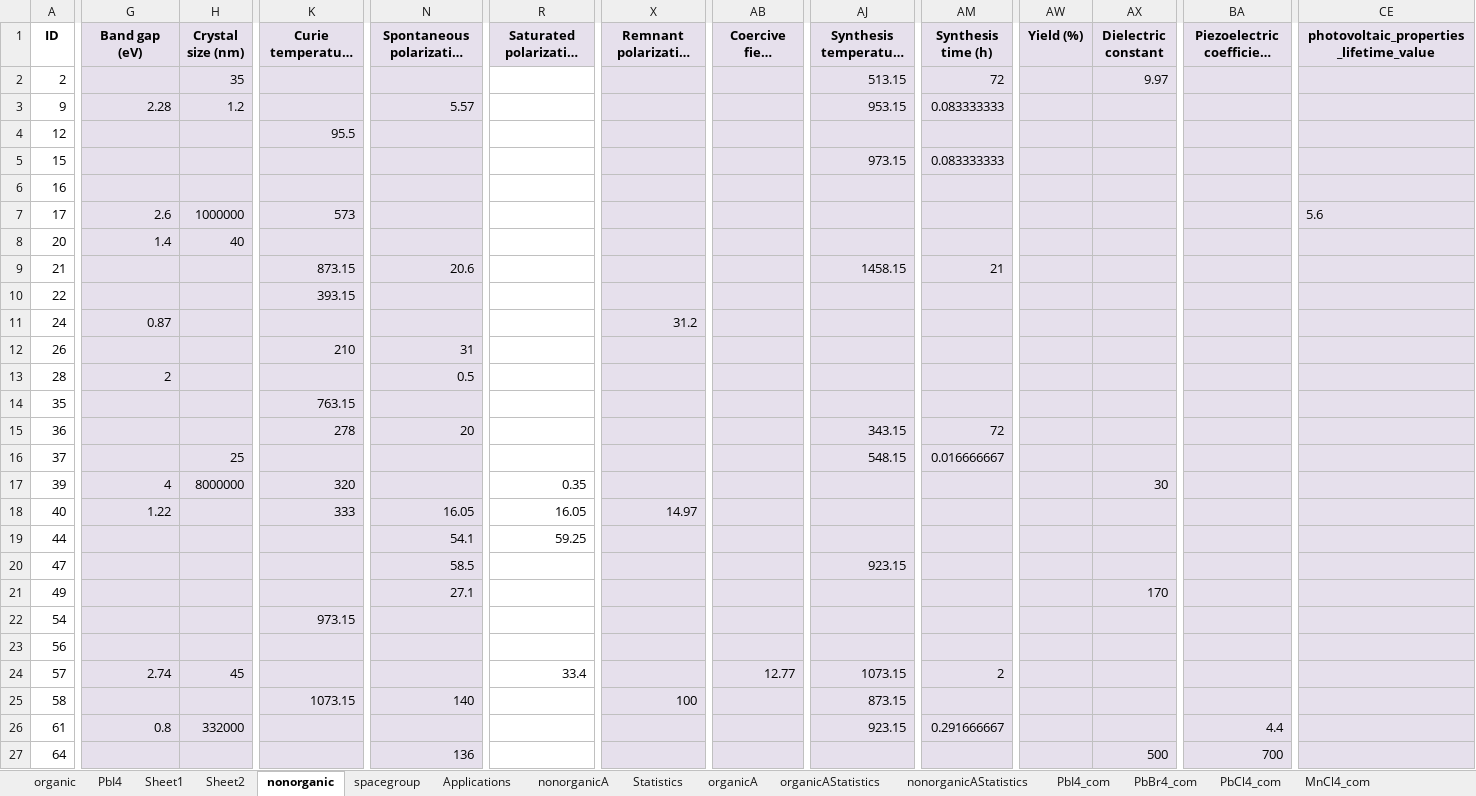
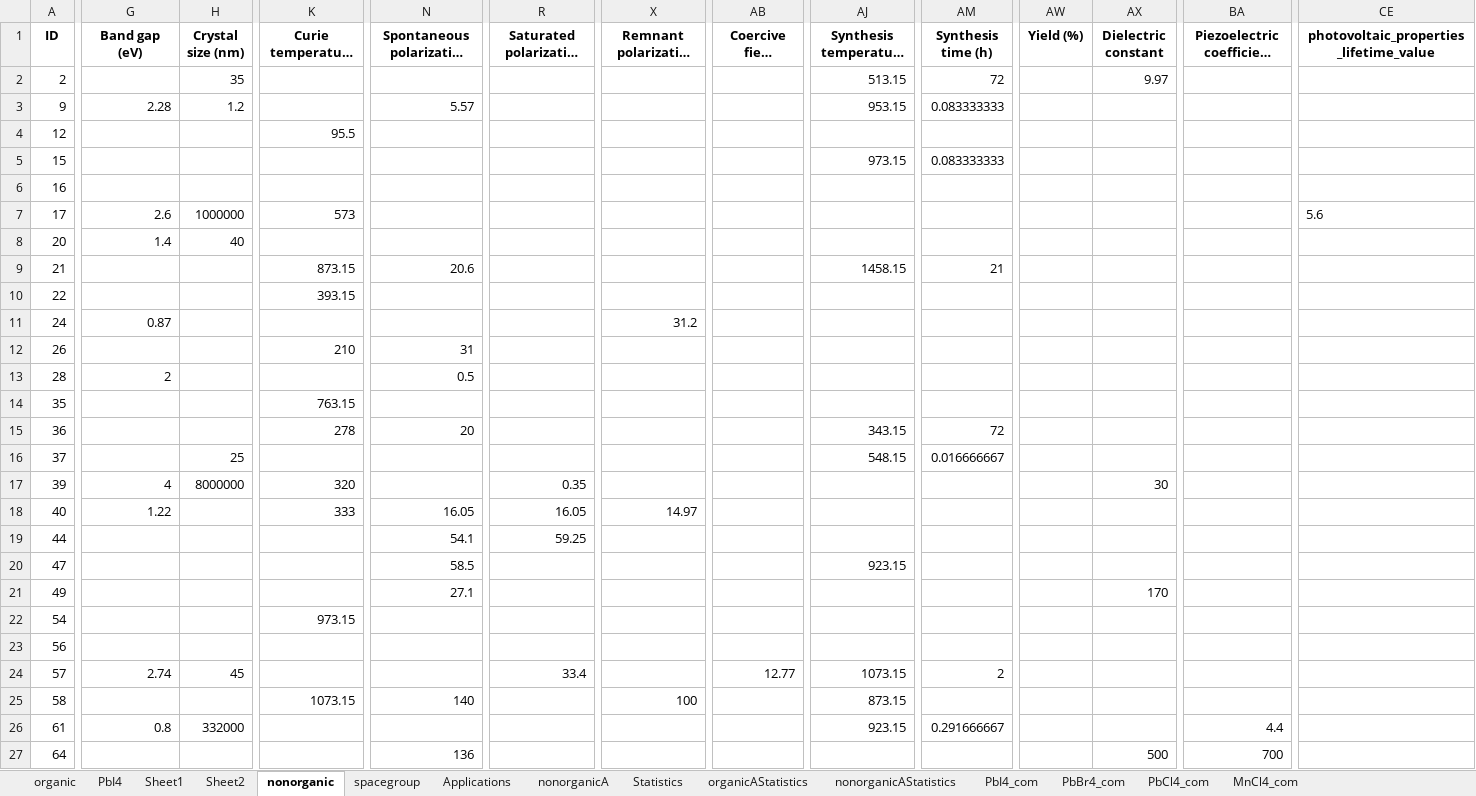
Before and after one commit to rguooo/AL-SynAgent, an Excel workbook: data/ferroelectric_materials_processed_final.xlsx, sheet nonorganic, drawn as a sheet; only a part is shown, gaps mark what is left out; long unchanged cells end in …; values as stored, in another font and other column widths than the file's, no borders; the diff covers the shown part only; the diff names each change by its address in the sheet, - before the commit and + after, or states it on an @@ line.

```diff
--- a/data/ferroelectric_materials_processed_final.xlsx (sheet nonorganic)
+++ b/data/ferroelectric_materials_processed_final.xlsx (sheet nonorganic)
-sheet tab: organicA
-G1:H27 fill: #E6E0EC
+G1:H27 fill: none
-K1:K27 fill: #E6E0EC
+K1:K27 fill: none
-N1:N27 fill: #E6E0EC
+N1:N27 fill: none
-R1 fill: #E6E0EC
+R1 fill: none
-X1:X27 fill: #E6E0EC
+X1:X27 fill: none
-AB1:AB27 fill: #E6E0EC
+AB1:AB27 fill: none
-AJ1:AJ27 fill: #E6E0EC
+AJ1:AJ27 fill: none
-AM1:AM27 fill: #E6E0EC
+AM1:AM27 fill: none
-AW1:AX27 fill: #E6E0EC
+AW1:AX27 fill: none
-BA1:BA27 fill: #E6E0EC
+BA1:BA27 fill: none
-CE1 fill: #E6E0EC
+CE1 fill: none
-CE2:CE27 fill: #E6E0EC
+CE2:CE27 fill: none
```
Also changed, not shown: cell formats elsewhere in this sheet, sheet organic, sheet PbI4, sheet Sheet2, data/application.xlsx, data/data_xitu_LOOP1.xlsx, 6 other files.
